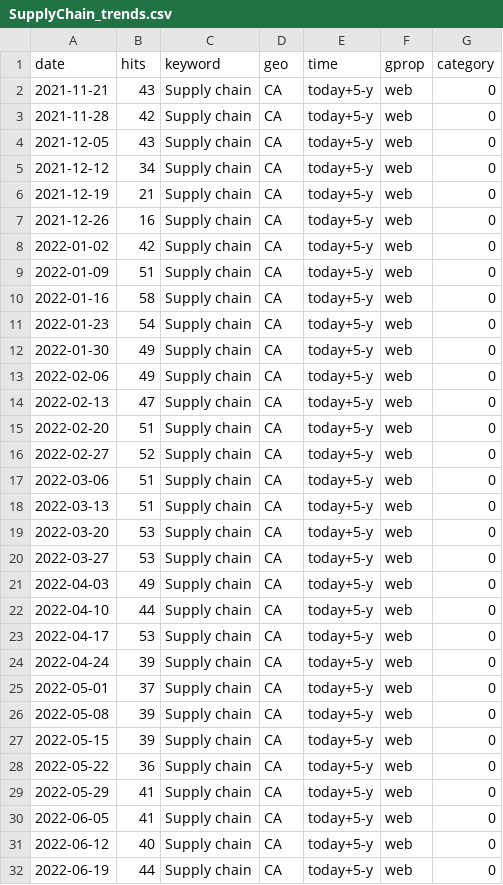
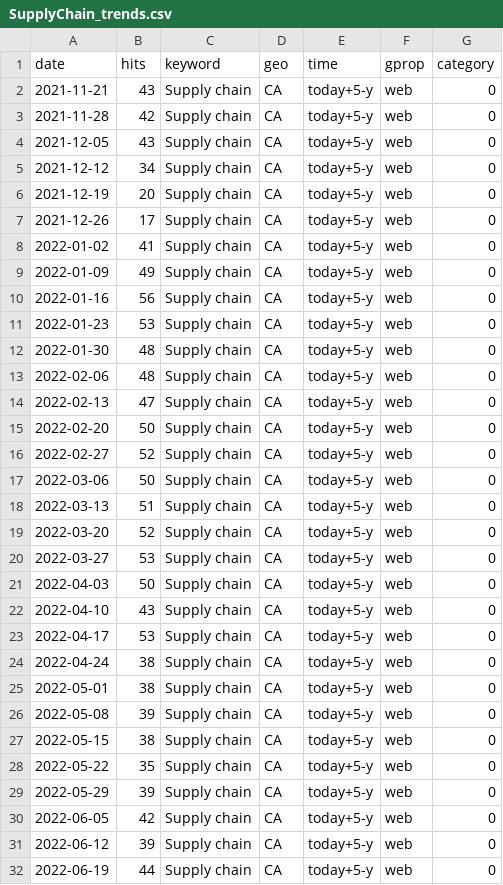
Before and after one commit to nadoune/automate_Rscript, a CSV file: data/SupplyChain_trends.csv, drawn as a sheet; only a part is shown; the diff covers the shown part only.

```diff
--- a/data/SupplyChain_trends.csv
+++ b/data/SupplyChain_trends.csv
@@ -5,28 +5,28 @@
 2021-12-12,34,"Supply chain","CA","today+5-y","web",0
-2021-12-19,21,"Supply chain","CA","today+5-y","web",0
-2021-12-26,16,"Supply chain","CA","today+5-y","web",0
-2022-01-02,42,"Supply chain","CA","today+5-y","web",0
-2022-01-09,51,"Supply chain","CA","today+5-y","web",0
-2022-01-16,58,"Supply chain","CA","today+5-y","web",0
-2022-01-23,54,"Supply chain","CA","today+5-y","web",0
-2022-01-30,49,"Supply chain","CA","today+5-y","web",0
-2022-02-06,49,"Supply chain","CA","today+5-y","web",0
+2021-12-19,20,"Supply chain","CA","today+5-y","web",0
+2021-12-26,17,"Supply chain","CA","today+5-y","web",0
+2022-01-02,41,"Supply chain","CA","today+5-y","web",0
+2022-01-09,49,"Supply chain","CA","today+5-y","web",0
+2022-01-16,56,"Supply chain","CA","today+5-y","web",0
+2022-01-23,53,"Supply chain","CA","today+5-y","web",0
+2022-01-30,48,"Supply chain","CA","today+5-y","web",0
+2022-02-06,48,"Supply chain","CA","today+5-y","web",0
 2022-02-13,47,"Supply chain","CA","today+5-y","web",0
-2022-02-20,51,"Supply chain","CA","today+5-y","web",0
+2022-02-20,50,"Supply chain","CA","today+5-y","web",0
 2022-02-27,52,"Supply chain","CA","today+5-y","web",0
-2022-03-06,51,"Supply chain","CA","today+5-y","web",0
+2022-03-06,50,"Supply chain","CA","today+5-y","web",0
 2022-03-13,51,"Supply chain","CA","today+5-y","web",0
-2022-03-20,53,"Supply chain","CA","today+5-y","web",0
+2022-03-20,52,"Supply chain","CA","today+5-y","web",0
 2022-03-27,53,"Supply chain","CA","today+5-y","web",0
-2022-04-03,49,"Supply chain","CA","today+5-y","web",0
-2022-04-10,44,"Supply chain","CA","today+5-y","web",0
+2022-04-03,50,"Supply chain","CA","today+5-y","web",0
+2022-04-10,43,"Supply chain","CA","today+5-y","web",0
 2022-04-17,53,"Supply chain","CA","today+5-y","web",0
-2022-04-24,39,"Supply chain","CA","today+5-y","web",0
-2022-05-01,37,"Supply chain","CA","today+5-y","web",0
+2022-04-24,38,"Supply chain","CA","today+5-y","web",0
+2022-05-01,38,"Supply chain","CA","today+5-y","web",0
 2022-05-08,39,"Supply chain","CA","today+5-y","web",0
-2022-05-15,39,"Supply chain","CA","today+5-y","web",0
-2022-05-22,36,"Supply chain","CA","today+5-y","web",0
-2022-05-29,41,"Supply chain","CA","today+5-y","web",0
-2022-06-05,41,"Supply chain","CA","today+5-y","web",0
-2022-06-12,40,"Supply chain","CA","today+5-y","web",0
+2022-05-15,38,"Supply chain","CA","today+5-y","web",0
+2022-05-22,35,"Supply chain","CA","today+5-y","web",0
+2022-05-29,39,"Supply chain","CA","today+5-y","web",0
+2022-06-05,42,"Supply chain","CA","today+5-y","web",0
+2022-06-12,39,"Supply chain","CA","today+5-y","web",0
 2022-06-19,44,"Supply chain","CA","today+5-y","web",0
```
Also changed, not shown: 139 edited cells elsewhere in this file, data/Inflation_trends.csv, data/Recession_trends.csv.
